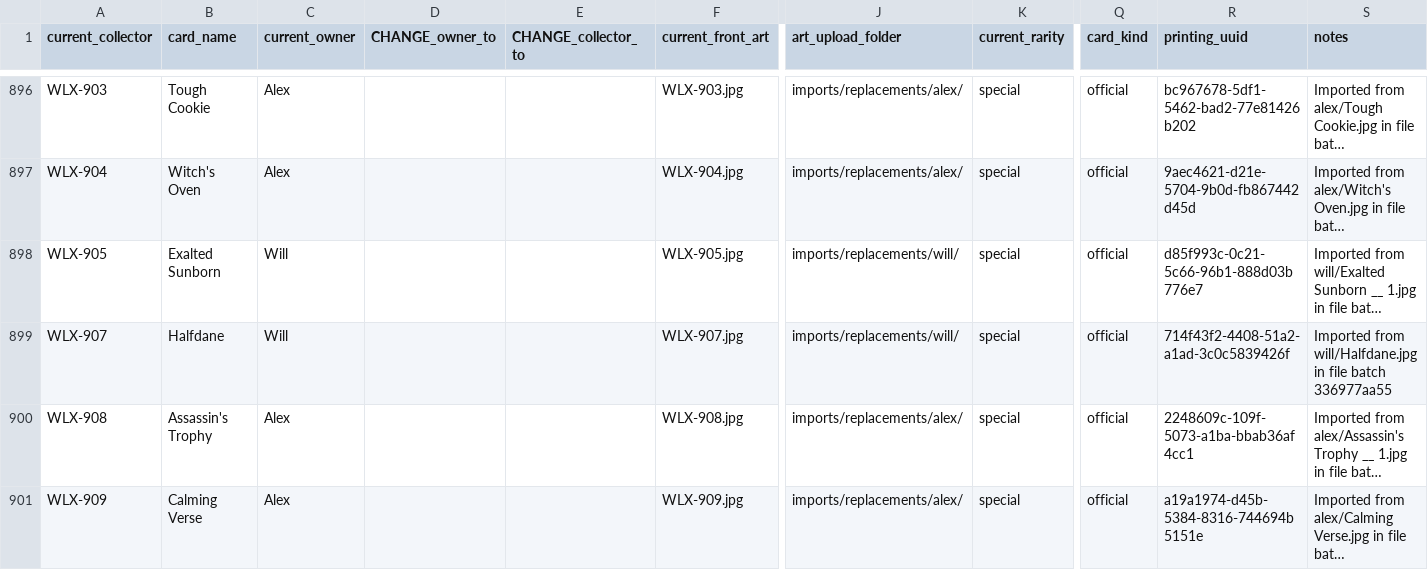
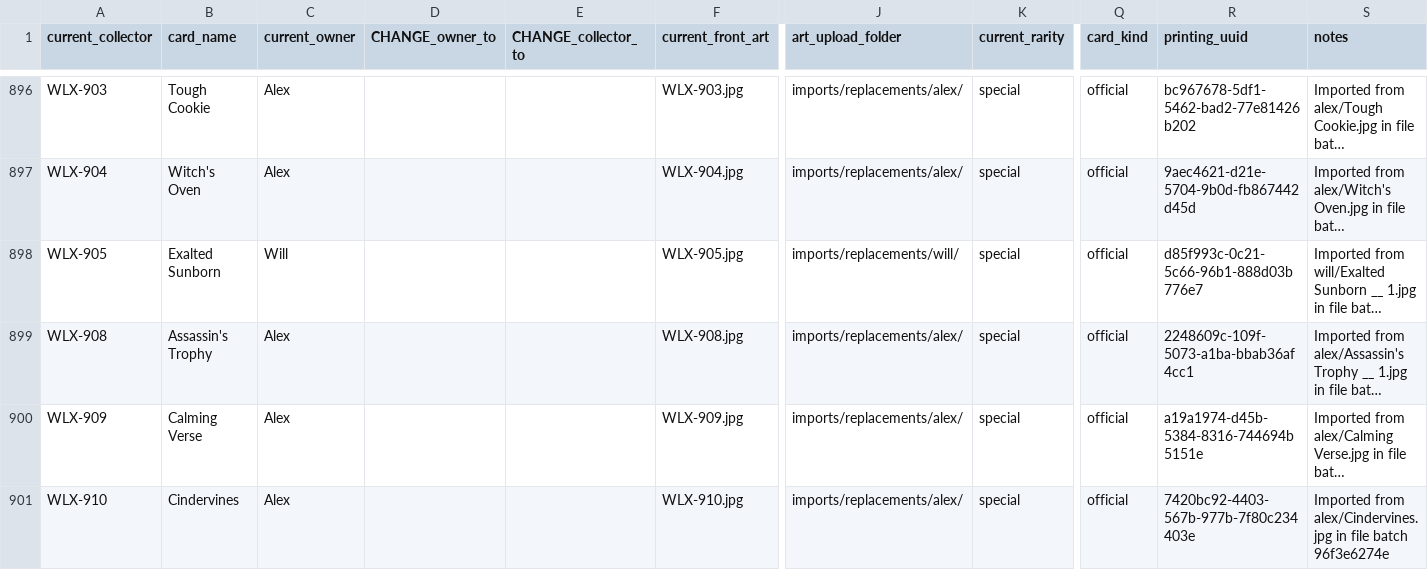
Before and after one commit to seventyfourpandas-cyber/Faithful-Cockatrice-Pod-Arts, a CSV file: WLX/CARD_MANAGER.csv, drawn as a sheet; only a part is shown, gaps mark what is left out; the shorter side is filled out with more unchanged rows; long unchanged cells end in …; rows hold the shown columns only; the diff names each change by its address in the sheet, - before the commit and + after, or states it on an @@ line.

```diff
--- a/WLX/CARD_MANAGER.csv
+++ b/WLX/CARD_MANAGER.csv
-row 899: WLX-907 | Halfdane | Will |  |  | WLX-907.jpg | imports/replacements/will/ | special | official | 714f43f2-4408-51a2-a1ad-3c0c5839426f | Imported from will/Halfdane.jpg in file batch 336977aa55
```
Also changed, not shown: WLX/published/catalog.resolved.csv, 12 other files.
